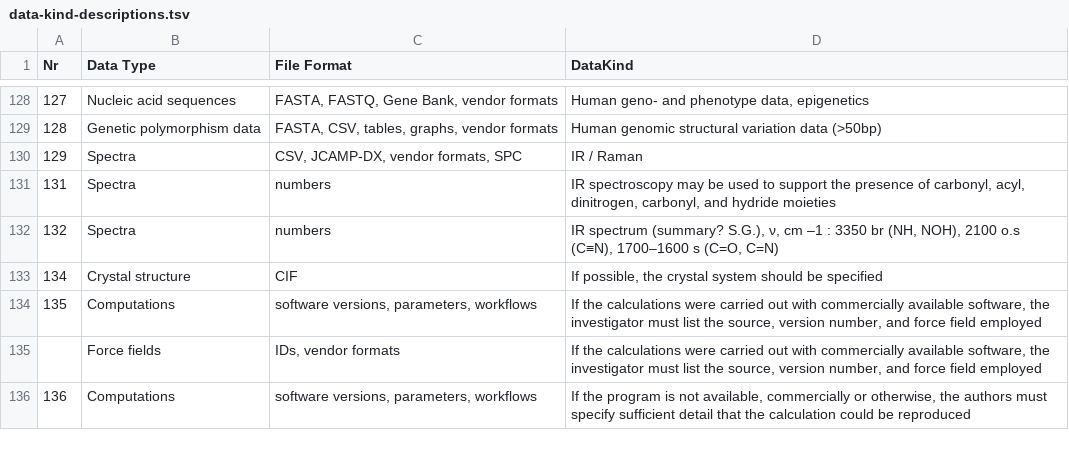
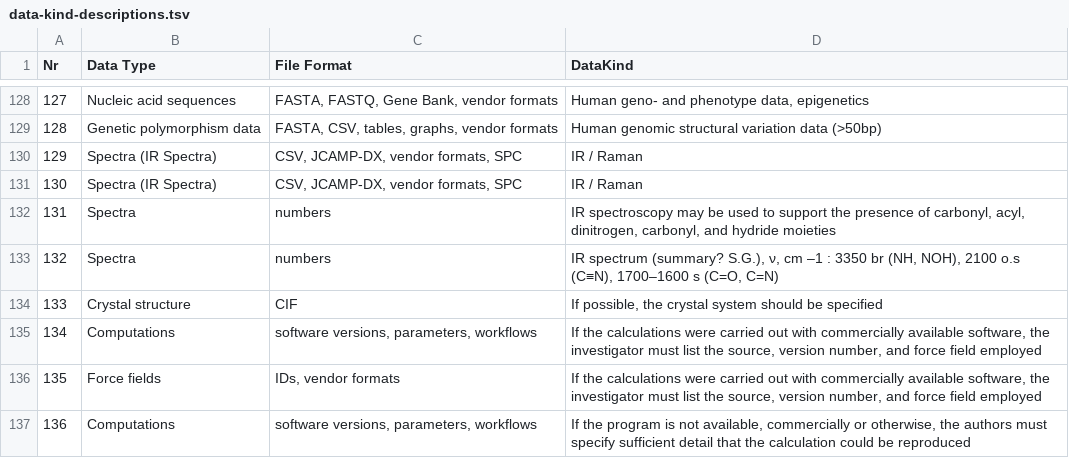
Before and after one commit to sauliusg/Journal-Research-Data-Policy, a TSV file: data/types/data-kind-descriptions.tsv, drawn as a sheet; only a part is shown, gaps mark what is left out; addresses are those after the commit; the diff covers the shown part only; the diff names each change by its address in the sheet, - before the commit and + after, or states it on an @@ line.

Commit message:
Adding several more manually inserted types.

```diff
--- a/data/types/data-kind-descriptions.tsv
+++ b/data/types/data-kind-descriptions.tsv
-B130 (Data Type): Spectra
+B130 (Data Type): Spectra (IR Spectra)
+row 131: 130 | Spectra (IR Spectra) | CSV, JCAMP-DX, vendor formats, SPC | IR / Raman
@@ column A (Nr) renumbered from row 134 down @@
```
Also changed, not shown: 32 added rows and 29 removed rows elsewhere in this file.
